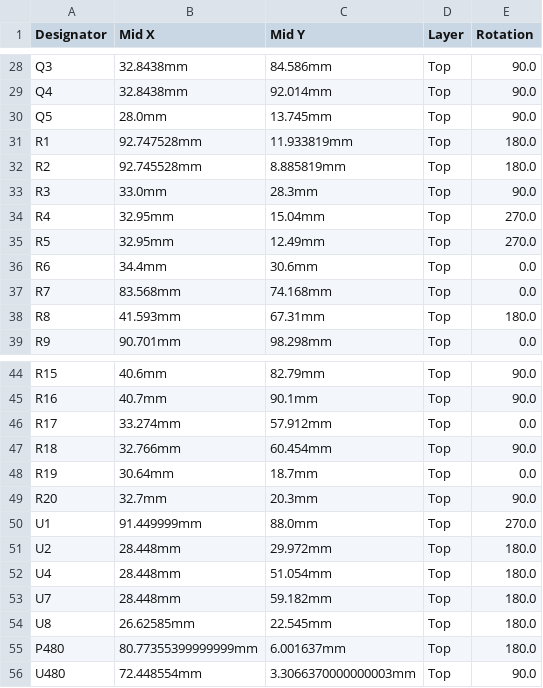
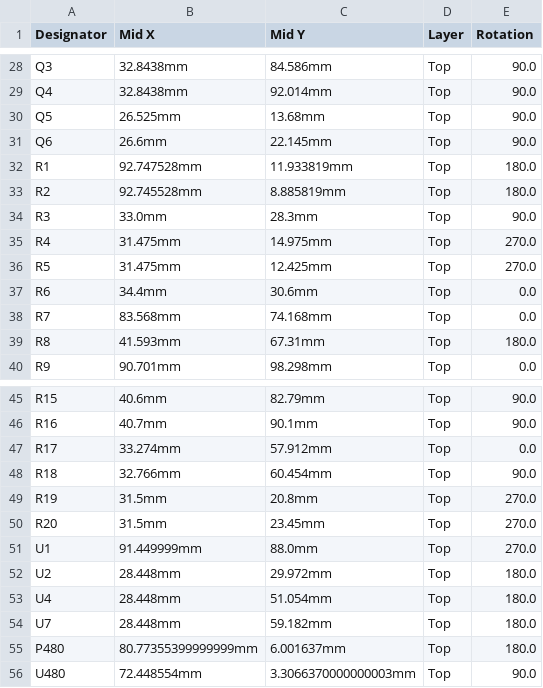
Before and after one commit to P4ulBr4ndt/hellen-bremen, a CSV file: boards/hellenbremen-a/board/hellenbremen-a-CPL.csv, drawn as a sheet; only a part is shown, gaps mark what is left out.

```diff
--- a/boards/hellenbremen-a/board/hellenbremen-a-CPL.csv
+++ b/boards/hellenbremen-a/board/hellenbremen-a-CPL.csv
@@ -29,3 +29,4 @@ Q3,32.8438mm,84.586mm,Top,90.0
 Q4,32.8438mm,92.014mm,Top,90.0
-Q5,28.0mm,13.745mm,Top,90.0
+Q5,26.525mm,13.68mm,Top,90.0
+Q6,26.6mm,22.145mm,Top,90.0
 R1,92.747528mm,11.933819mm,Top,180.0
@@ -33,4 +34,4 @@ R2,92.745528mm,8.885819mm,Top,180.0
 R3,33.0mm,28.3mm,Top,90.0
-R4,32.95mm,15.04mm,Top,270.0
-R5,32.95mm,12.49mm,Top,270.0
+R4,31.475mm,14.975mm,Top,270.0
+R5,31.475mm,12.425mm,Top,270.0
 R6,34.4mm,30.6mm,Top,0.0
@@ -47,4 +48,4 @@ R17,33.274mm,57.912mm,Top,0.0
 R18,32.766mm,60.454mm,Top,90.0
-R19,30.64mm,18.7mm,Top,0.0
-R20,32.7mm,20.3mm,Top,90.0
+R19,31.5mm,20.8mm,Top,270.0
+R20,31.5mm,23.45mm,Top,270.0
 U1,91.449999mm,88.0mm,Top,270.0
@@ -53,3 +54,2 @@ U4,28.448mm,51.054mm,Top,180.0
 U7,28.448mm,59.182mm,Top,180.0
-U8,26.62585mm,22.545mm,Top,180.0
 P480,80.77355399999999mm,6.001637mm,Top,180.0
```
Also changed, not shown: boards/hellenbremen-a/board/misc/hellenbremen-a-BOM.csv, boards/hellenbremen-a/frame/bremen-BOM.csv, 33 other files.
